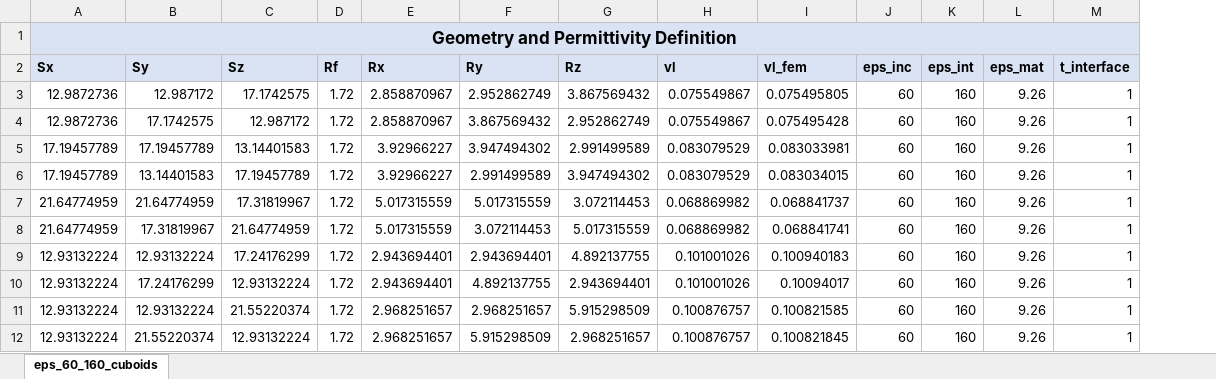
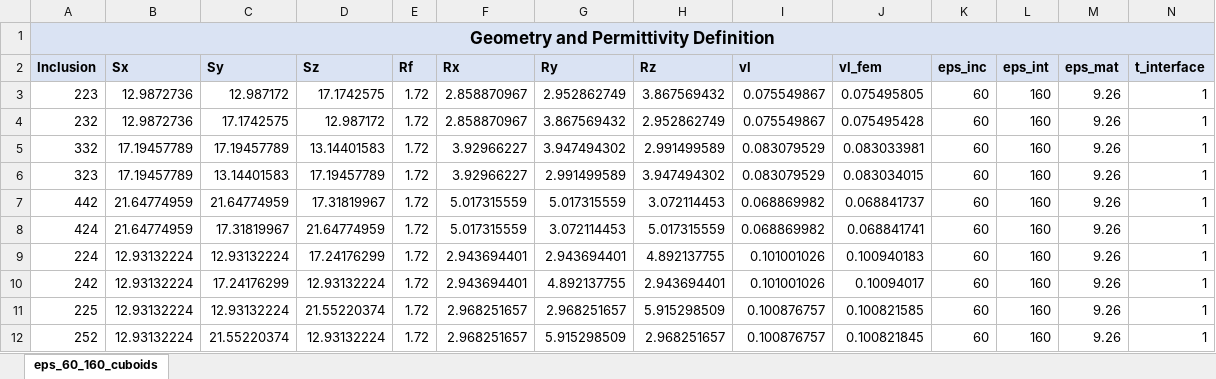
Before and after one commit to Paci-Group/NanoComposite_FEM, an Excel workbook: raw_data/rounded prism_rods_disks.xlsx, sheet eps_60_160_cuboids, drawn as a sheet; only a part is shown; values as stored, in another font and other column widths than the file's, no borders; removed rows and columns are numbered as before the commit, all else as after; the diff names each change by its address in the sheet, - before the commit and + after, or states it on an @@ line.

Commit message:
updated rounded prism with extra explanatory column for rods disks

```diff
--- a/raw_data/rounded prism_rods_disks.xlsx (sheet eps_60_160_cuboids)
+++ b/raw_data/rounded prism_rods_disks.xlsx (sheet eps_60_160_cuboids)
+column A (Inclusion), row 1: Geometry and Permittivity Definition; rows 3-12: 223 | 232 | 332 | 323 | 442 | 424 | 224 | 242 | 225 | 252
-B1 (Sx): Geometry and Permittivity Definition
+B1 (Sx): (empty)
-A1:M1 merged
```
